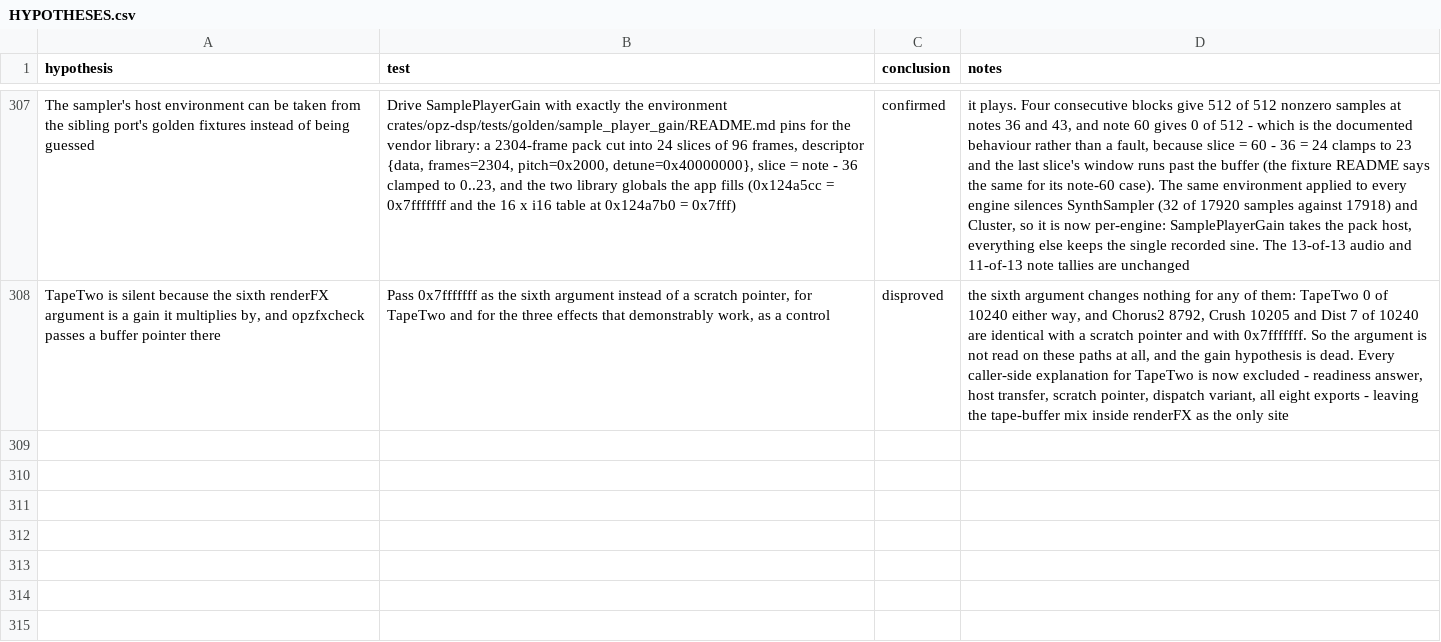
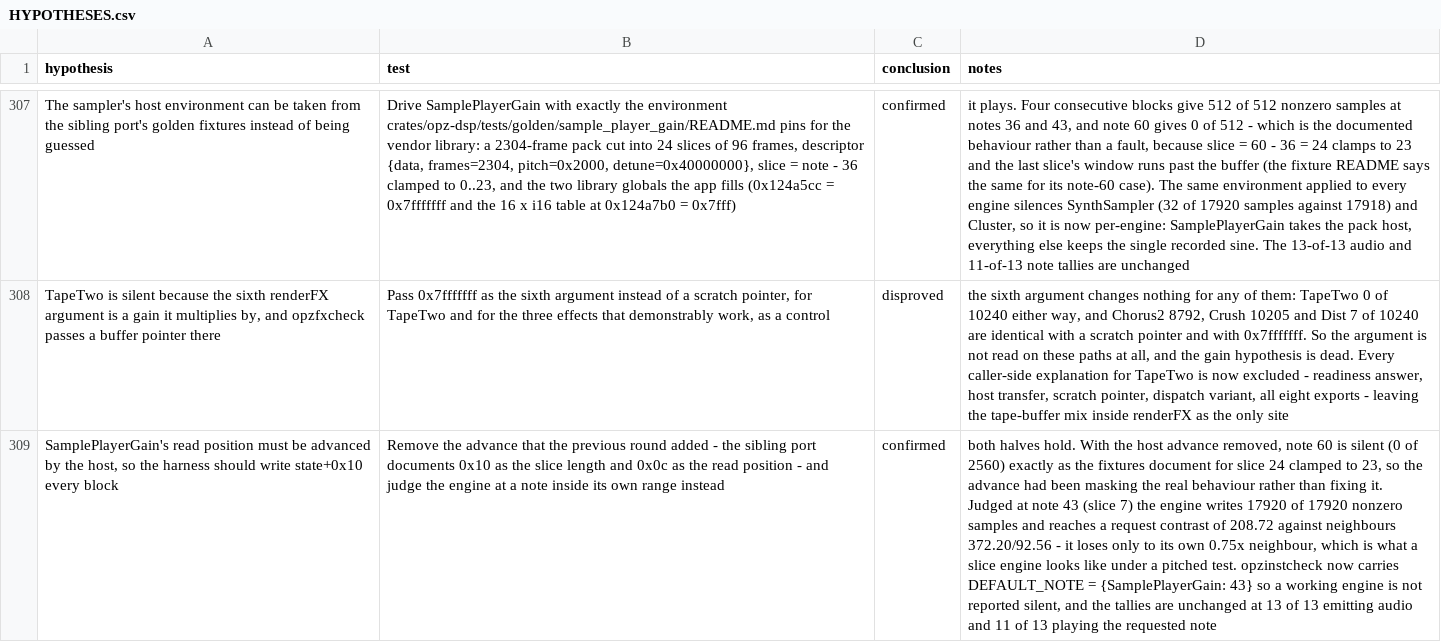
Before and after one commit to ioma8/opz-firmware-notes, a CSV file: HYPOTHESES.csv, drawn as a sheet; only a part is shown, gaps mark what is left out; the diff names each change by its address in the sheet, - before the commit and + after, or states it on an @@ line.

Commit message:
Drop the bogus host advance and judge the slice sampler in its own range

```diff
--- a/HYPOTHESES.csv
+++ b/HYPOTHESES.csv
+row 309: SamplePlayerGain's read position must be advanced by the host, so the harness should write state+0x10 every block | Remove the advance that the previous round added - the sibling port documents 0x10 as the slice length and 0x0c as the read position - and judge the engine at a note inside its own range instead | confirmed | both halves hold. With the host advance removed, note 60 is silent (0 of 2560) exactly as the fixtures document for slice 24 clamped to 23, so the advance had been masking the real behaviour rather than fixing it. Judged at note 43 (slice 7) the engine writes 17920 of 17920 nonzero samples and reaches a request contrast of 208.72 against neighbours 372.20/92.56 - it loses only to its own 0.75x neighbour, which is what a slice engine looks like under a pitched test. opzinstcheck now carries DEFAULT_NOTE = {SamplePlayerGain: 43} so a working engine is not reported silent, and the tallies are unchanged at 13 of 13 emitting audio and 11 of 13 playing the requested note
```
Also changed, not shown: 3 other files.
